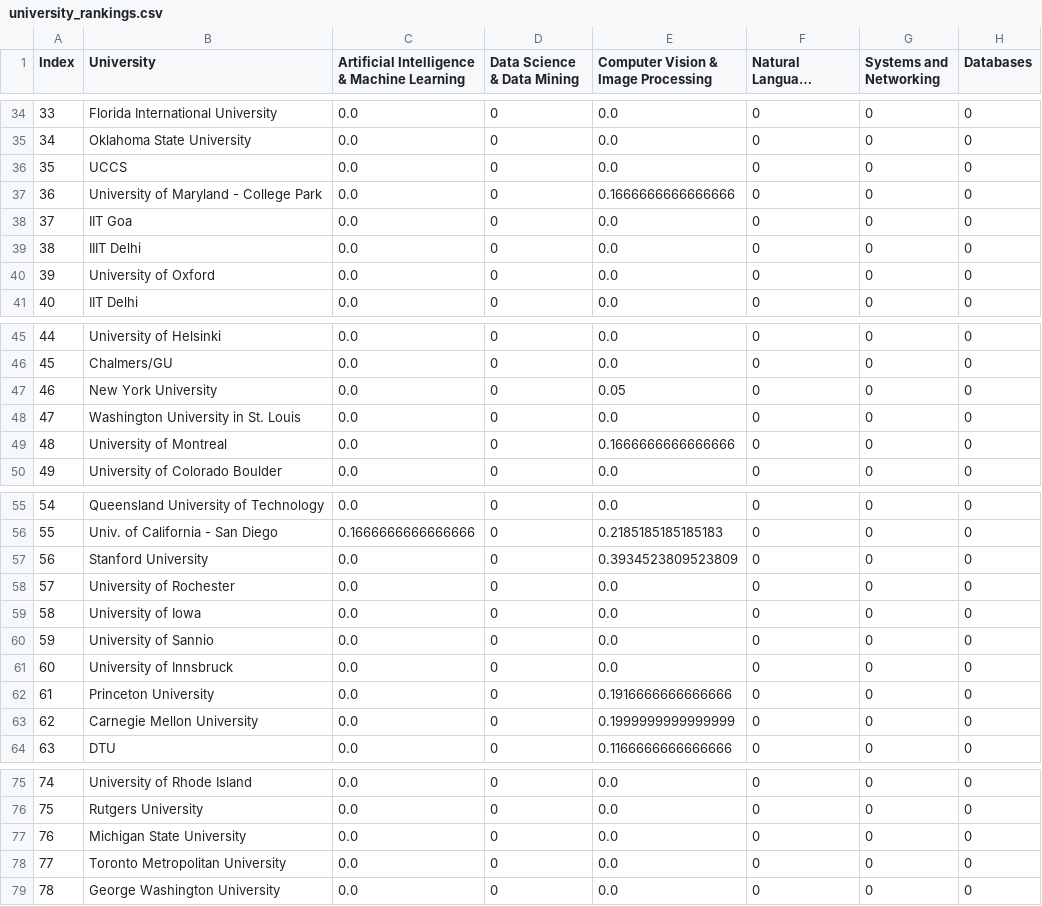
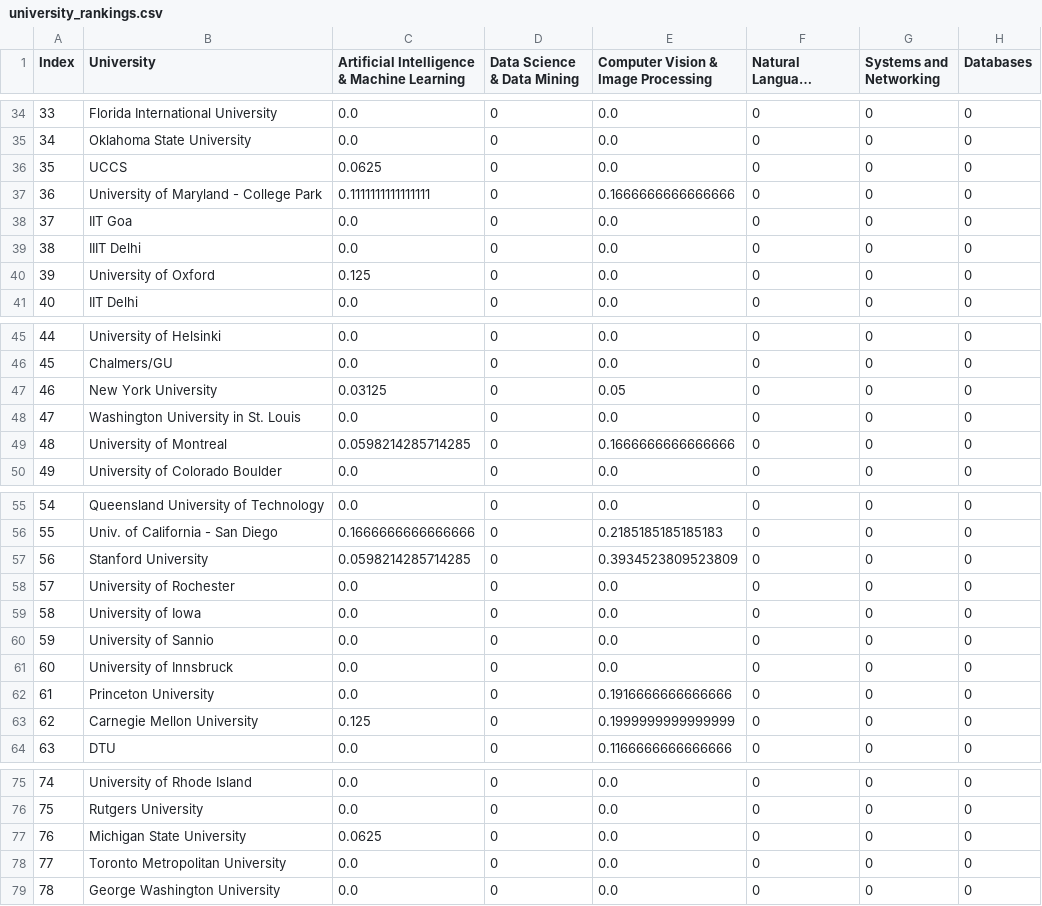
Before and after one commit to jstrUCSC/revolutionizing-higher-ed-rankings, a CSV file: public/university_rankings.csv, drawn as a sheet; only a part is shown, gaps mark what is left out; long unchanged cells end in …; the diff covers the shown part only; the diff names each change by its address in the sheet, - before the commit and + after, or states it on an @@ line.

```diff
--- a/public/university_rankings.csv
+++ b/public/university_rankings.csv
-C36: 0.0
+C36: 0.0625
-C37: 0.0
+C37: 0.1111111111111111
-C40: 0.0
+C40: 0.125
-C47: 0.0
+C47: 0.03125
-C49: 0.0
+C49: 0.0598214285714285
-C57: 0.0
+C57: 0.0598214285714285
-C63: 0.0
+C63: 0.125
-C77: 0.0
+C77: 0.0625
```
Also changed, not shown: 12 edited cells elsewhere in this file, llm/selected_references.csv, 5 other files.
